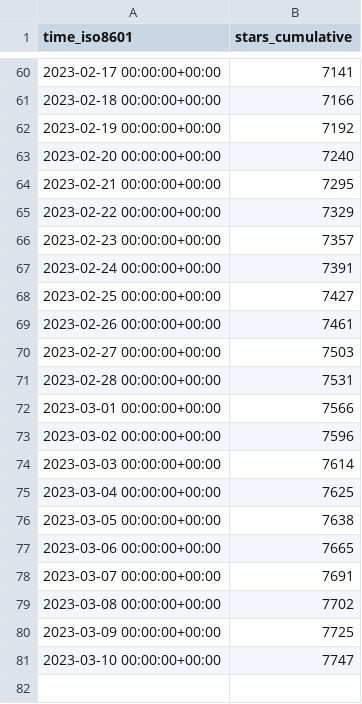
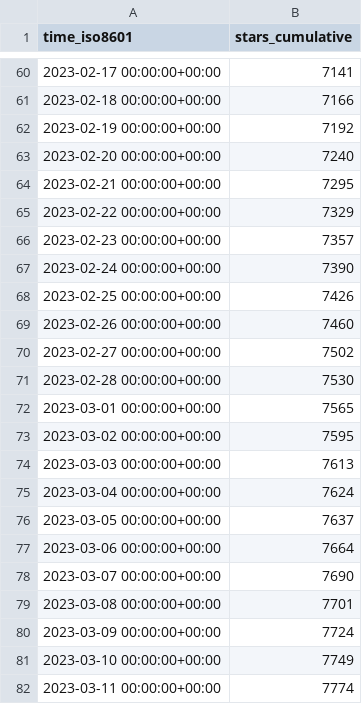
Before and after one commit to vikadata/StatusCheck, a CSV file: apitable/apitable/ghrs-data/stargazers.csv, drawn as a sheet; only a part is shown, gaps mark what is left out.

```diff
--- a/apitable/apitable/ghrs-data/stargazers.csv
+++ b/apitable/apitable/ghrs-data/stargazers.csv
@@ -66,16 +66,17 @@ time_iso8601,stars_cumulative
 2023-02-23 00:00:00+00:00,7357
-2023-02-24 00:00:00+00:00,7391
-2023-02-25 00:00:00+00:00,7427
-2023-02-26 00:00:00+00:00,7461
-2023-02-27 00:00:00+00:00,7503
-2023-02-28 00:00:00+00:00,7531
-2023-03-01 00:00:00+00:00,7566
-2023-03-02 00:00:00+00:00,7596
-2023-03-03 00:00:00+00:00,7614
-2023-03-04 00:00:00+00:00,7625
-2023-03-05 00:00:00+00:00,7638
-2023-03-06 00:00:00+00:00,7665
-2023-03-07 00:00:00+00:00,7691
-2023-03-08 00:00:00+00:00,7702
-2023-03-09 00:00:00+00:00,7725
-2023-03-10 00:00:00+00:00,7747
+2023-02-24 00:00:00+00:00,7390
+2023-02-25 00:00:00+00:00,7426
+2023-02-26 00:00:00+00:00,7460
+2023-02-27 00:00:00+00:00,7502
+2023-02-28 00:00:00+00:00,7530
+2023-03-01 00:00:00+00:00,7565
+2023-03-02 00:00:00+00:00,7595
+2023-03-03 00:00:00+00:00,7613
+2023-03-04 00:00:00+00:00,7624
+2023-03-05 00:00:00+00:00,7637
+2023-03-06 00:00:00+00:00,7664
+2023-03-07 00:00:00+00:00,7690
+2023-03-08 00:00:00+00:00,7701
+2023-03-09 00:00:00+00:00,7724
+2023-03-10 00:00:00+00:00,7749
+2023-03-11 00:00:00+00:00,7774
```
Also changed, not shown: apitable/apitable/ghrs-data/forks.csv.
